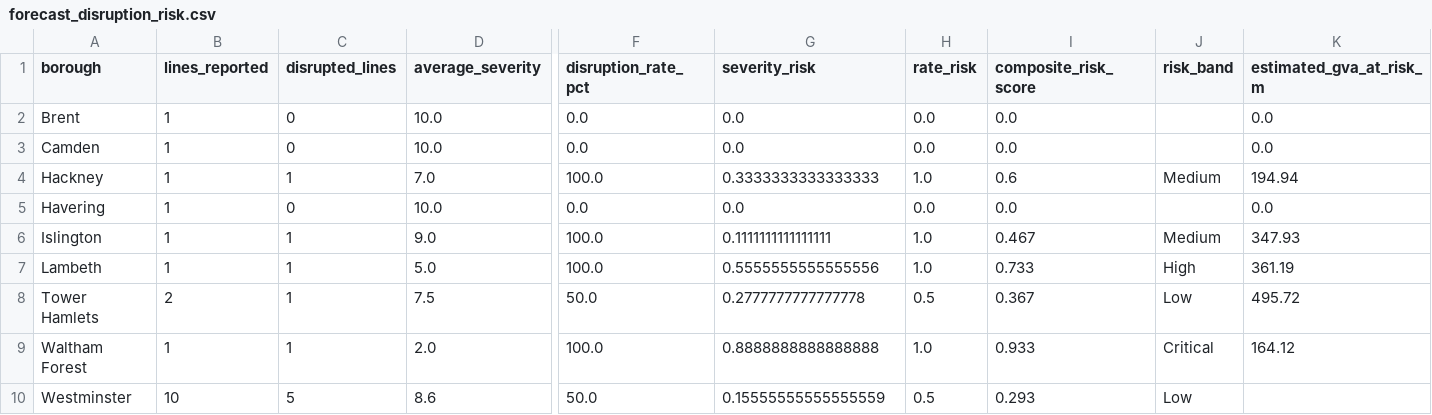
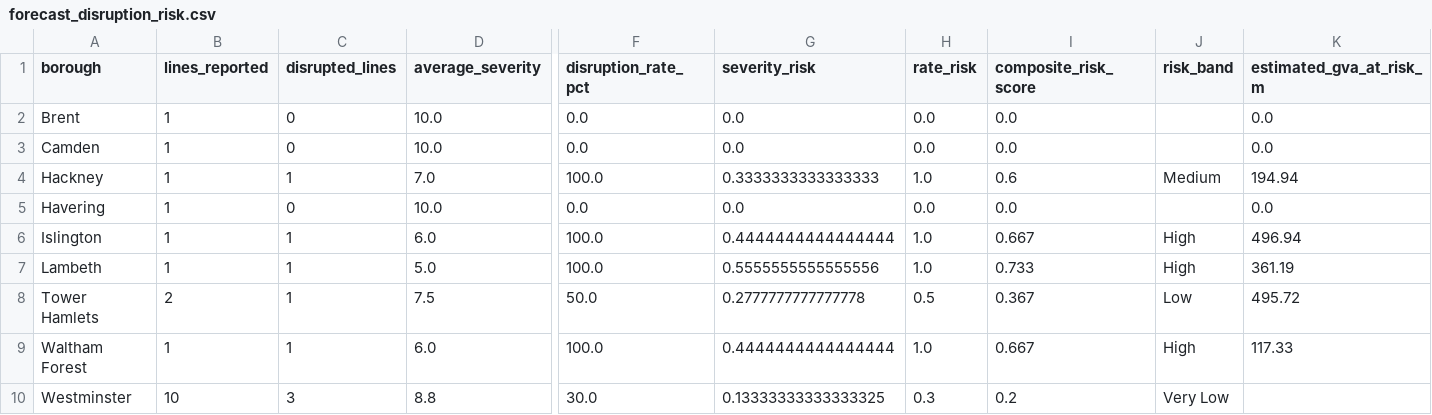
Before and after one commit to Aashleshaj/London_Transport_Reliability_and_Economic_Impact, a CSV file: data/forecast_disruption_risk.csv, drawn as a sheet; only a part is shown, gaps mark what is left out; the diff names each change by its address in the sheet, - before the commit and + after, or states it on an @@ line.

```diff
--- a/data/forecast_disruption_risk.csv
+++ b/data/forecast_disruption_risk.csv
-D6 (average_severity): 9.0
+D6 (average_severity): 6.0
-G6 (severity_risk): 0.1111111111111111
+G6 (severity_risk): 0.4444444444444444
-I6 (composite_risk_score): 0.467
+I6 (composite_risk_score): 0.667
-J6 (risk_band): Medium
+J6 (risk_band): High
-K6 (estimated_gva_at_risk_m): 347.93
+K6 (estimated_gva_at_risk_m): 496.94
-D9 (average_severity): 2.0
+D9 (average_severity): 6.0
-G9 (severity_risk): 0.8888888888888888
+G9 (severity_risk): 0.4444444444444444
-I9 (composite_risk_score): 0.933
+I9 (composite_risk_score): 0.667
-J9 (risk_band): Critical
+J9 (risk_band): High
-K9 (estimated_gva_at_risk_m): 164.12
+K9 (estimated_gva_at_risk_m): 117.33
-C10 (disrupted_lines): 5
+C10 (disrupted_lines): 3
-D10 (average_severity): 8.6
+D10 (average_severity): 8.8
-F10 (disruption_rate_pct): 50.0
+F10 (disruption_rate_pct): 30.0
-G10 (severity_risk): 0.15555555555555559
+G10 (severity_risk): 0.13333333333333325
-H10 (rate_risk): 0.5
+H10 (rate_risk): 0.3
-I10 (composite_risk_score): 0.293
+I10 (composite_risk_score): 0.2
-J10 (risk_band): Low
+J10 (risk_band): Very Low
```
Also changed, not shown: data/all_lines_combined.csv, data/all_lines_history_enriched.csv, 8 other files.
